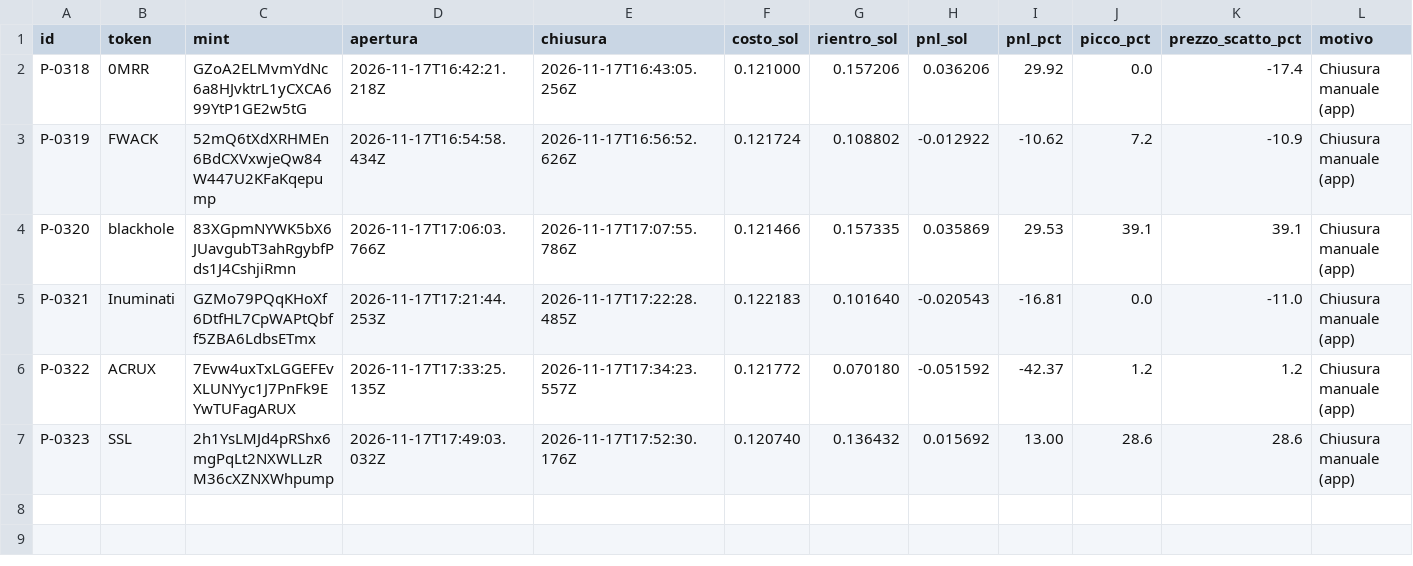
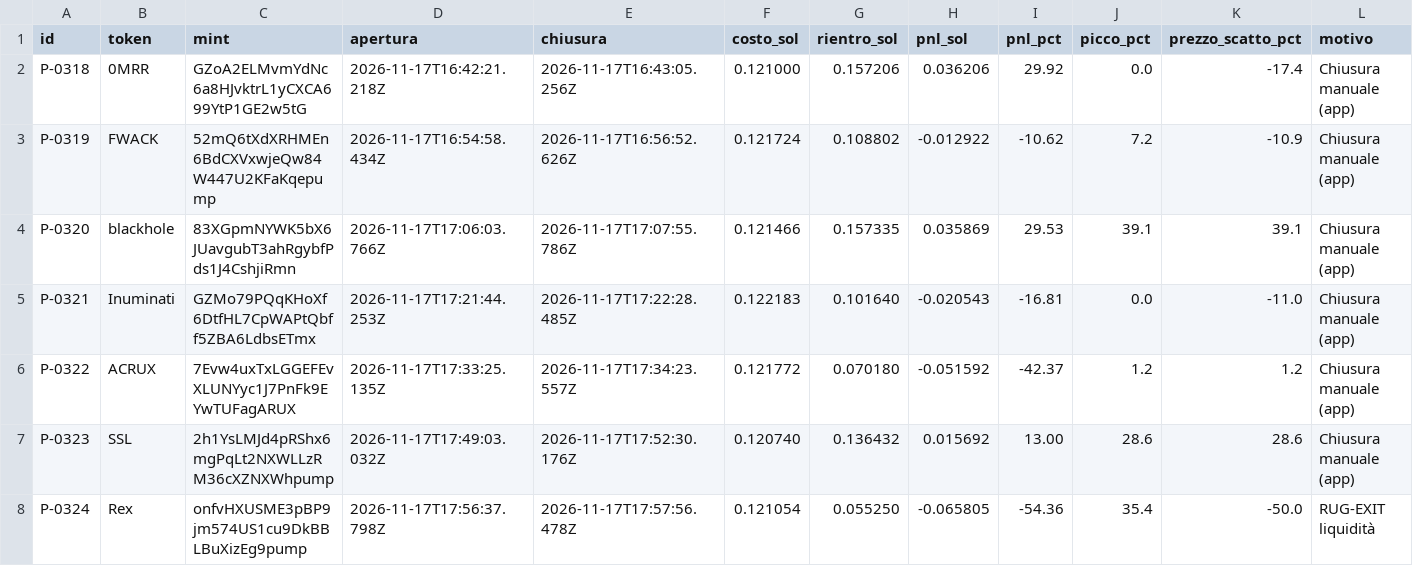
Before and after one commit to salvogeraci030899-wq/Kaiser-Desk, a CSV file: journal.csv, drawn as a sheet; only a part is shown; rows hold the shown columns only; the diff names each change by its address in the sheet, - before the commit and + after, or states it on an @@ line.

```diff
--- a/journal.csv
+++ b/journal.csv
+row 8: P-0324 | Rex | onfvHXUSME3pBP9jm574US1cu9DkBBLBuXizEg9pump | 2026-11-17T17:56:37.798Z | 2026-11-17T17:57:56.478Z | 0.121054 | 0.055250 | -0.065805 | -54.36 | 35.4 | -50.0 | RUG-EXIT liquidità
```
Also changed, not shown: 4 other files.
